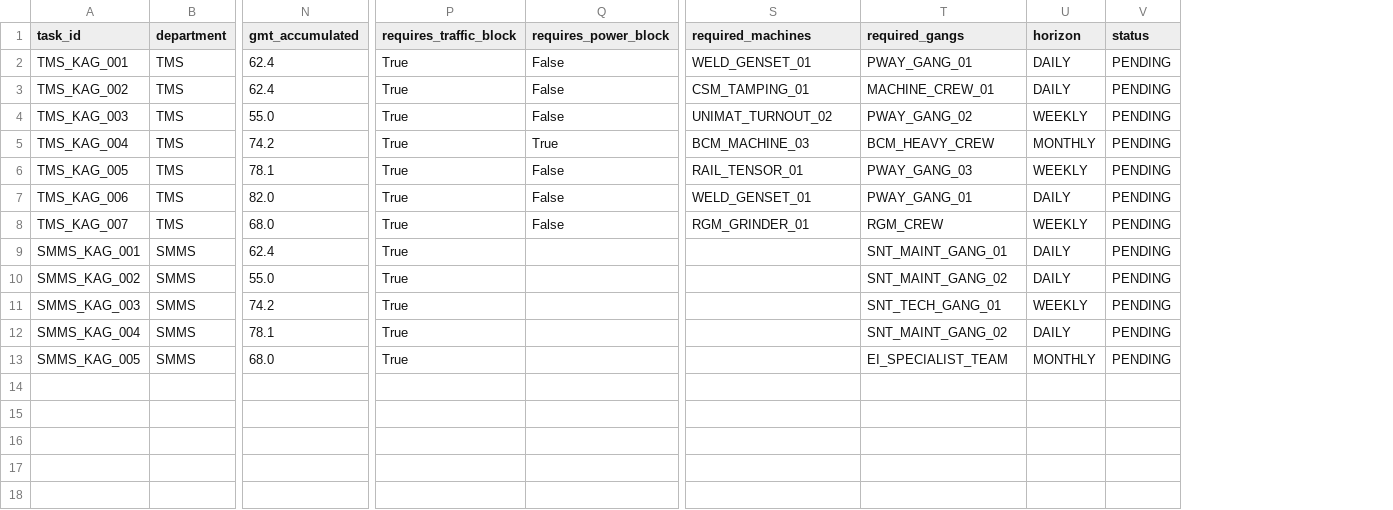
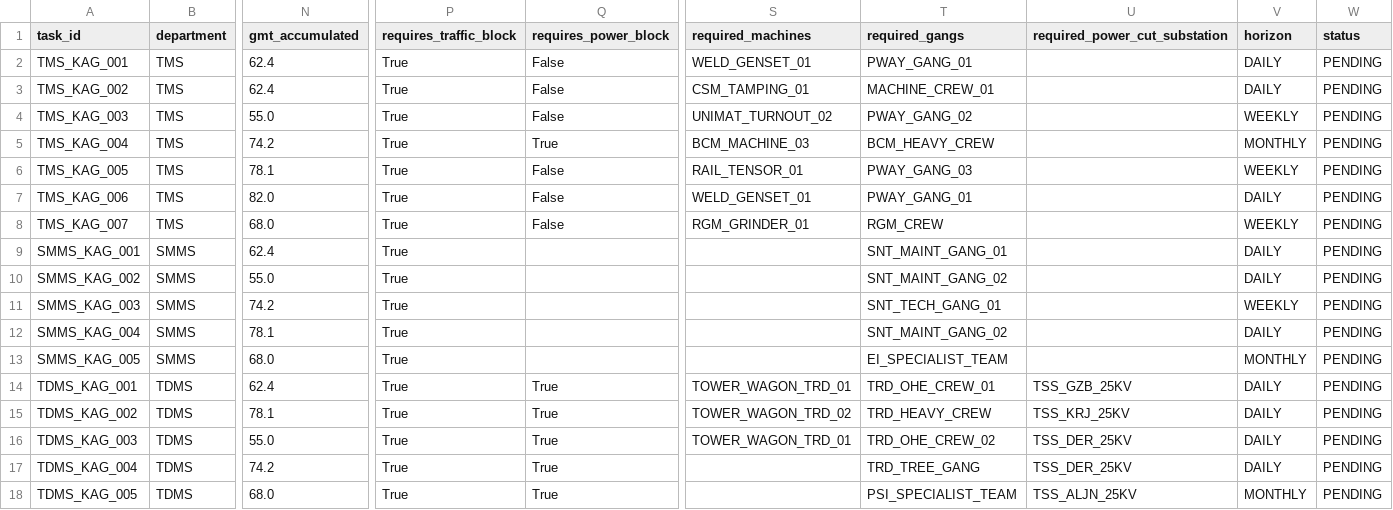
Before and after one commit to ranakeval53-cmd/SIH2026, a CSV file: data/processed/maintenance_tasks.csv, drawn as a sheet; only a part is shown, gaps mark what is left out; rows hold the shown columns only; the diff names each change by its address in the sheet, - before the commit and + after, or states it on an @@ line.

```diff
--- a/data/processed/maintenance_tasks.csv
+++ b/data/processed/maintenance_tasks.csv
+column U (required_power_cut_substation), empty
+row 14: TDMS_KAG_001 | TDMS | 62.4 | True | True | TOWER_WAGON_TRD_01 | TRD_OHE_CREW_01 | TSS_GZB_25KV | DAILY | PENDING
+row 15: TDMS_KAG_002 | TDMS | 78.1 | True | True | TOWER_WAGON_TRD_02 | TRD_HEAVY_CREW | TSS_KRJ_25KV | DAILY | PENDING
+row 16: TDMS_KAG_003 | TDMS | 55.0 | True | True | TOWER_WAGON_TRD_01 | TRD_OHE_CREW_02 | TSS_DER_25KV | DAILY | PENDING
+row 17: TDMS_KAG_004 | TDMS | 74.2 | True | True |  | TRD_TREE_GANG | TSS_DER_25KV | DAILY | PENDING
+row 18: TDMS_KAG_005 | TDMS | 68.0 | True | True |  | PSI_SPECIALIST_TEAM | TSS_ALJN_25KV | MONTHLY | PENDING
```
Also changed, not shown: data/processed/maintenance_tasks_enriched.csv, data/processed/task_features.csv, 37 other files.
